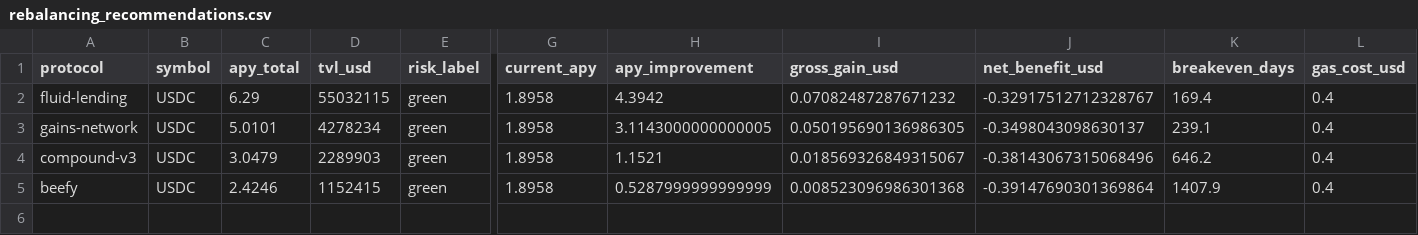
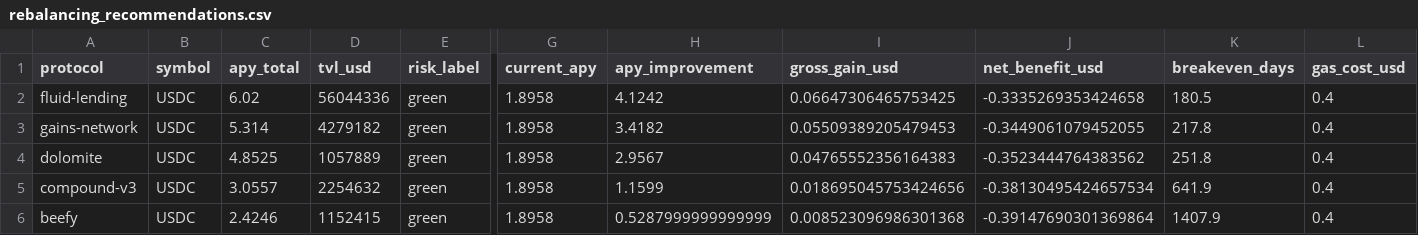
Before and after one commit to m-marcolazzeri/defi-monitor, a CSV file: data/rebalancing_recommendations.csv, drawn as a sheet; only a part is shown, gaps mark what is left out; addresses are those after the commit; rows hold the shown columns only; the diff names each change by its address in the sheet, - before the commit and + after, or states it on an @@ line.

```diff
--- a/data/rebalancing_recommendations.csv
+++ b/data/rebalancing_recommendations.csv
-C2 (apy_total): 6.29
+C2 (apy_total): 6.02
-D2 (tvl_usd): 55032115
+D2 (tvl_usd): 56044336
-H2 (apy_improvement): 4.3942
+H2 (apy_improvement): 4.1242
-I2 (gross_gain_usd): 0.07082487287671232
+I2 (gross_gain_usd): 0.06647306465753425
-J2 (net_benefit_usd): -0.32917512712328767
+J2 (net_benefit_usd): -0.3335269353424658
-K2 (breakeven_days): 169.4
+K2 (breakeven_days): 180.5
-C3 (apy_total): 5.0101
+C3 (apy_total): 5.314
-D3 (tvl_usd): 4278234
+D3 (tvl_usd): 4279182
-H3 (apy_improvement): 3.1143000000000005
+H3 (apy_improvement): 3.4182
-I3 (gross_gain_usd): 0.050195690136986305
+I3 (gross_gain_usd): 0.05509389205479453
-J3 (net_benefit_usd): -0.3498043098630137
+J3 (net_benefit_usd): -0.3449061079452055
-K3 (breakeven_days): 239.1
+K3 (breakeven_days): 217.8
+row 4: dolomite | USDC | 4.8525 | 1057889 | green | 1.8958 | 2.9567 | 0.04765552356164383 | -0.3523444764383562 | 251.8 | 0.4
-C5 (apy_total): 3.0479
+C5 (apy_total): 3.0557
-D5 (tvl_usd): 2289903
+D5 (tvl_usd): 2254632
-H5 (apy_improvement): 1.1521
+H5 (apy_improvement): 1.1599
-I5 (gross_gain_usd): 0.018569326849315067
+I5 (gross_gain_usd): 0.018695045753424656
-J5 (net_benefit_usd): -0.38143067315068496
+J5 (net_benefit_usd): -0.38130495424657534
-K5 (breakeven_days): 646.2
+K5 (breakeven_days): 641.9
```
Also changed, not shown: data/anomalies.csv, data/multi_protocol.csv, 1 other file.
